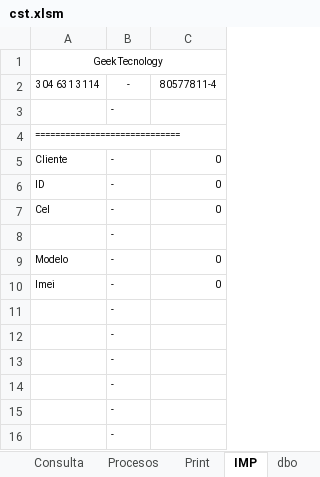
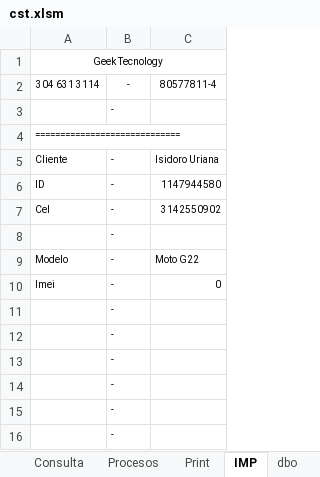
Before and after one commit to armandLizarazo/gtech, an Excel workbook: jonathan/cst.xlsm, sheet IMP, drawn as a sheet; values as stored, in another font and other column widths than the file's, no borders; the diff names each change by its address in the sheet, - before the commit and + after, or states it on an @@ line.

```diff
--- a/jonathan/cst.xlsm (sheet IMP)
+++ b/jonathan/cst.xlsm (sheet IMP)
-C5: 0
+C5: Isidoro Uriana
-C6: 0
+C6: 1147944580
-C7: 0
+C7: 3142550902
-C9: 0
+C9: Moto G22
```
Also changed, not shown: sheet Print, sheet Hoja1, sheet Procesos, 2 other files.
